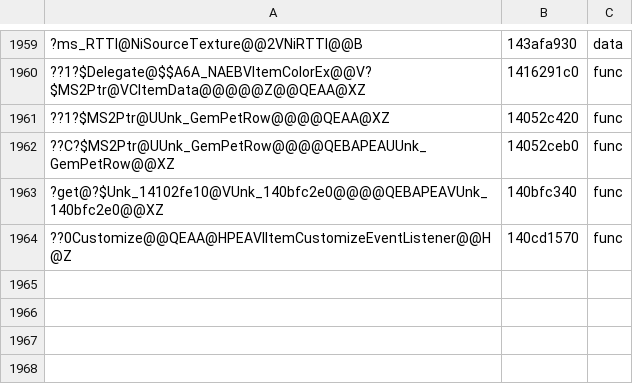
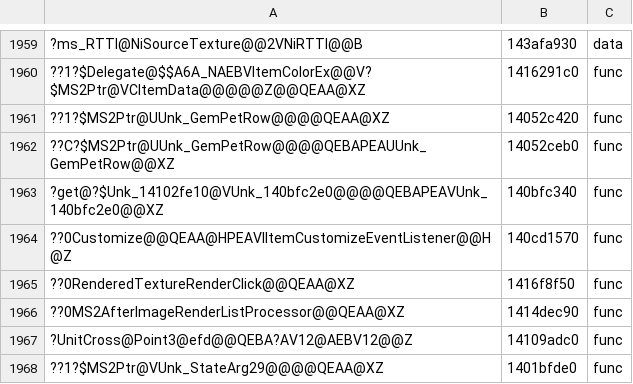
Before and after one commit to AngeloTadeucci/ms2-recomp, a TSV file: progress/symbols-manual.tsv, drawn as a sheet; only a part is shown, gaps mark what is left out; the diff names each change by its address in the sheet, - before the commit and + after, or states it on an @@ line.

```diff
--- a/progress/symbols-manual.tsv
+++ b/progress/symbols-manual.tsv
+row 1965: ??0RenderedTextureRenderClick@@QEAA@XZ | 1416f8f50 | func
+row 1966: ??0MS2AfterImageRenderListProcessor@@QEAA@XZ | 1414dec90 | func
+row 1967: ?UnitCross@Point3@efd@@QEBA?AV12@AEBV12@@Z | 14109adc0 | func
+row 1968: ??1?$MS2Ptr@VUnk_StateArg29@@@@QEAA@XZ | 1401bfde0 | func
```
